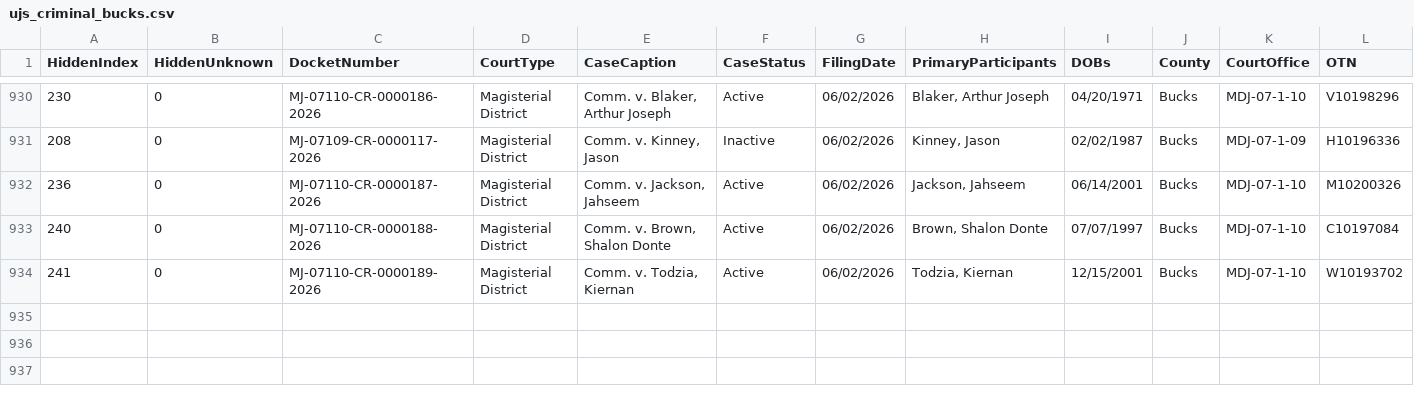
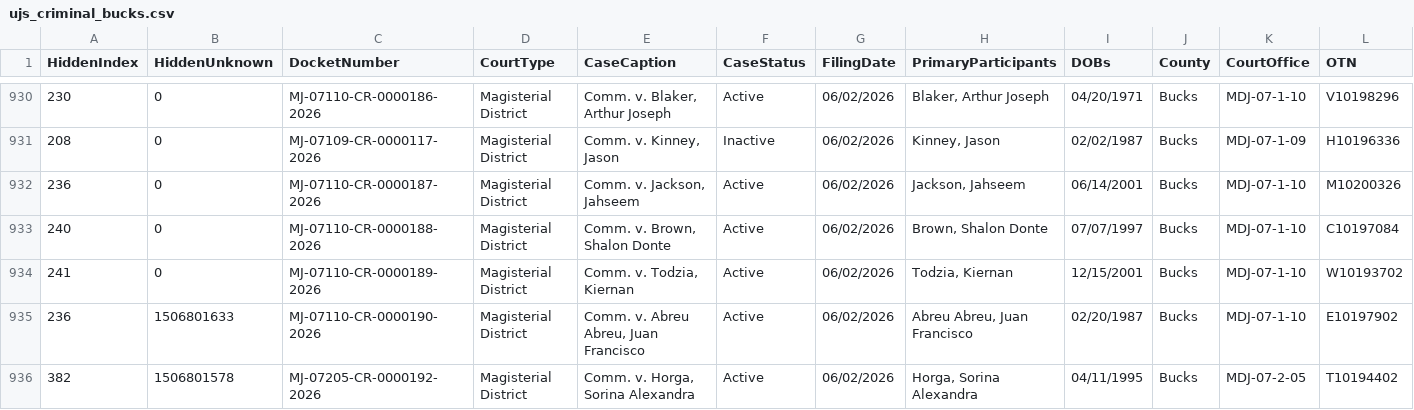
Before and after one commit to CUlleryUSATRepos/BucksCriminalUJSScrapeRepo, a CSV file: ujs_criminal_bucks.csv, drawn as a sheet; only a part is shown, gaps mark what is left out; rows hold the shown columns only; the diff names each change by its address in the sheet, - before the commit and + after, or states it on an @@ line.

```diff
--- a/ujs_criminal_bucks.csv
+++ b/ujs_criminal_bucks.csv
+row 935: 236 | 1506801633 | MJ-07110-CR-0000190-2026 | Magisterial District | Comm. v. Abreu Abreu, Juan Francisco | Active | 06/02/2026 | Abreu Abreu, Juan Francisco | 02/20/1987 | Bucks | MDJ-07-1-10 | E10197902
+row 936: 382 | 1506801578 | MJ-07205-CR-0000192-2026 | Magisterial District | Comm. v. Horga, Sorina Alexandra | Active | 06/02/2026 | Horga, Sorina Alexandra | 04/11/1995 | Bucks | MDJ-07-2-05 | T10194402
```
Also changed, not shown: docs/data/ujs_criminal_bucks.csv.
